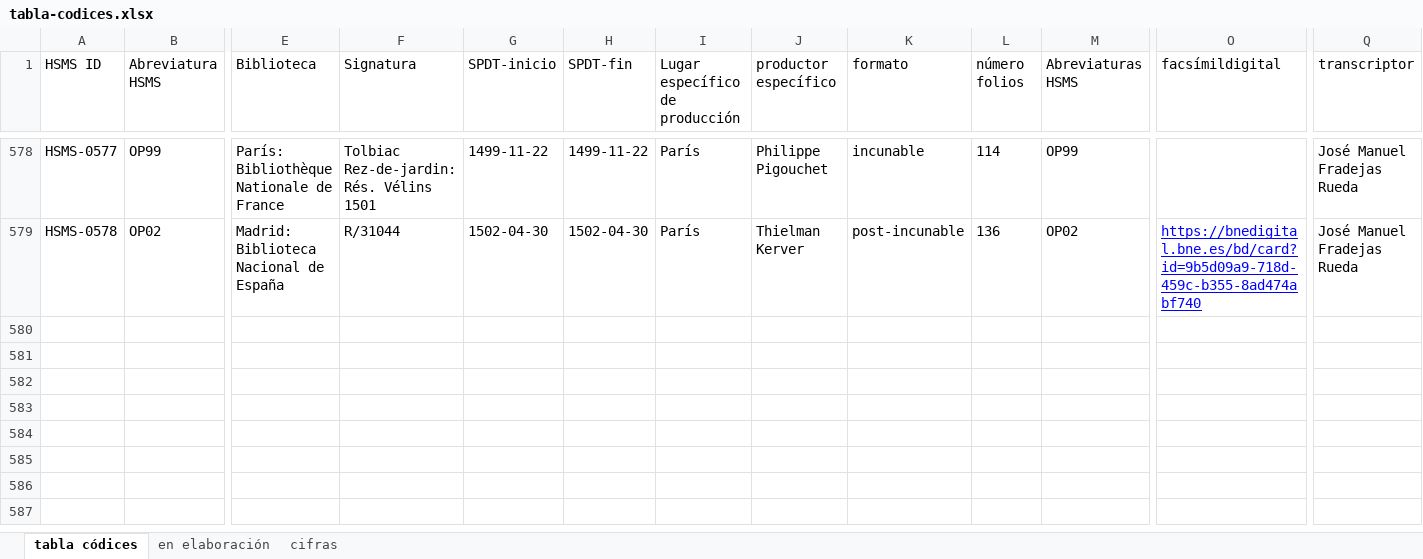
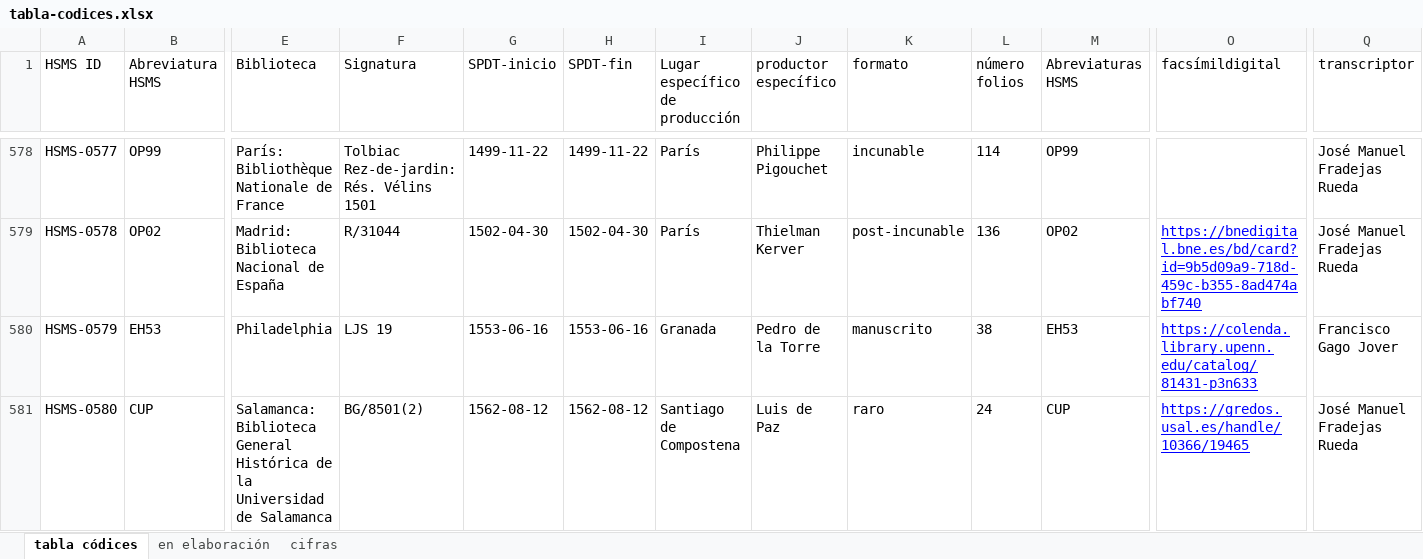
Before and after one commit to hispanicseminary/OSTA, an Excel workbook: tables/tabla-codices.xlsx, sheet tabla códices, drawn as a sheet; only a part is shown, gaps mark what is left out; values as stored, in another font and other column widths than the file's, no borders; table styles not drawn; rows hold the shown columns only; the diff names each change by its address in the sheet, - before the commit and + after, or states it on an @@ line.

```diff
--- a/tables/tabla-codices.xlsx (sheet tabla códices)
+++ b/tables/tabla-codices.xlsx (sheet tabla códices)
+row 580: HSMS-0579 | EH53 | Philadelphia | LJS 19 | 1553-06-16 | 1553-06-16 | Granada | Pedro de la Torre | manuscrito | 38 | EH53 | https://colenda.library.upenn.edu/catalog/81431-p3n633 | Francisco Gago Jover
+row 581: HSMS-0580 | CUP | Salamanca: Biblioteca General Histórica de la Universidad de Salamanca | BG/8501(2) | 1562-08-12 | 1562-08-12 | Santiago de Compostena | Luis de Paz | raro | 24 | CUP | https://gredos.usal.es/handle/10366/19465 | José Manuel Fradejas Rueda
```
Also changed, not shown: tables/tabla-obras.xlsx.
